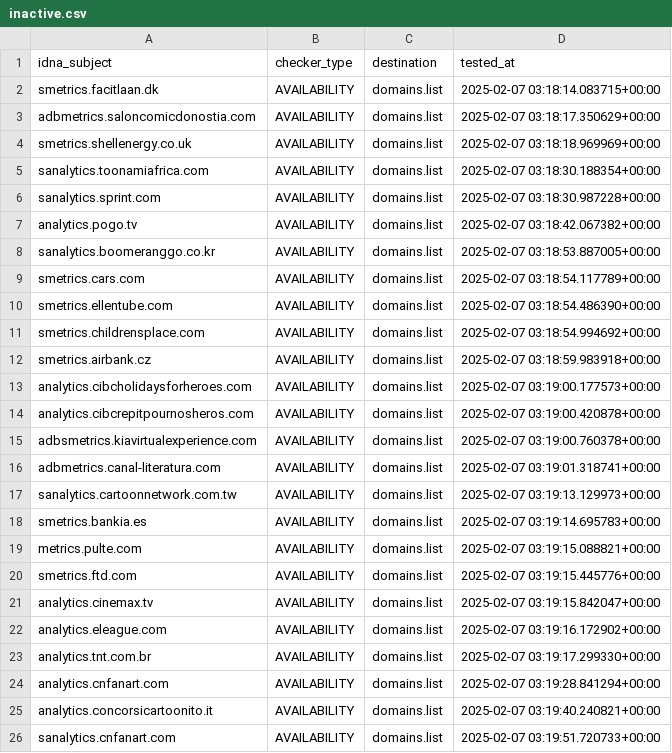
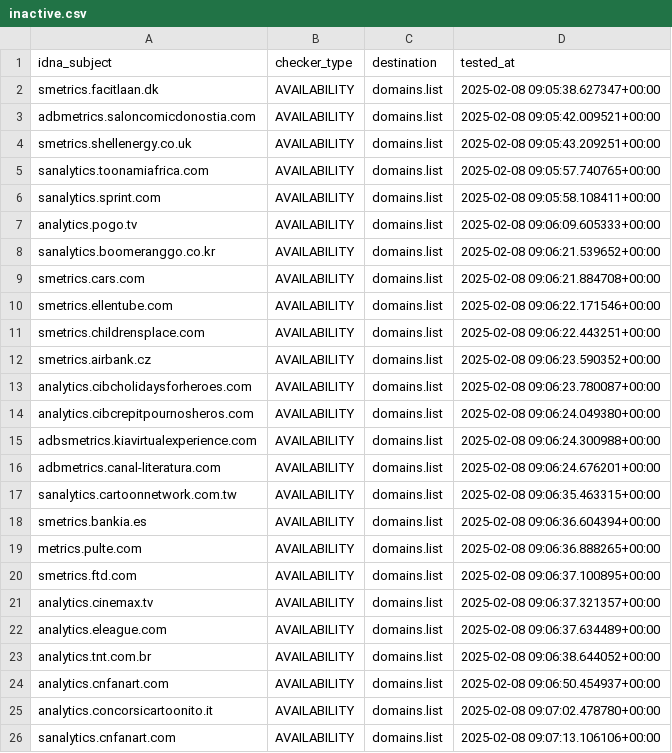
Before and after one commit to Ultimate-Hosts-Blacklist/2o7.net, a CSV file: .pyfunceble/inactive.csv, drawn as a sheet.

```diff
--- a/.pyfunceble/inactive.csv
+++ b/.pyfunceble/inactive.csv
@@ -1,26 +1,26 @@
 idna_subject,checker_type,destination,tested_at
-smetrics.facitlaan.dk,AVAILABILITY,domains.list,2025-02-07 03:18:14.083715+00:00
-adbmetrics.saloncomicdonostia.com,AVAILABILITY,domains.list,2025-02-07 03:18:17.350629+00:00
-smetrics.shellenergy.co.uk,AVAILABILITY,domains.list,2025-02-07 03:18:18.969969+00:00
-sanalytics.toonamiafrica.com,AVAILABILITY,domains.list,2025-02-07 03:18:30.188354+00:00
-sanalytics.sprint.com,AVAILABILITY,domains.list,2025-02-07 03:18:30.987228+00:00
-analytics.pogo.tv,AVAILABILITY,domains.list,2025-02-07 03:18:42.067382+00:00
-sanalytics.boomeranggo.co.kr,AVAILABILITY,domains.list,2025-02-07 03:18:53.887005+00:00
-smetrics.cars.com,AVAILABILITY,domains.list,2025-02-07 03:18:54.117789+00:00
-smetrics.ellentube.com,AVAILABILITY,domains.list,2025-02-07 03:18:54.486390+00:00
-smetrics.childrensplace.com,AVAILABILITY,domains.list,2025-02-07 03:18:54.994692+00:00
-smetrics.airbank.cz,AVAILABILITY,domains.list,2025-02-07 03:18:59.983918+00:00
-analytics.cibcholidaysforheroes.com,AVAILABILITY,domains.list,2025-02-07 03:19:00.177573+00:00
-analytics.cibcrepitpournosheros.com,AVAILABILITY,domains.list,2025-02-07 03:19:00.420878+00:00
-adbsmetrics.kiavirtualexperience.com,AVAILABILITY,domains.list,2025-02-07 03:19:00.760378+00:00
-adbmetrics.canal-literatura.com,AVAILABILITY,domains.list,2025-02-07 03:19:01.318741+00:00
-sanalytics.cartoonnetwork.com.tw,AVAILABILITY,domains.list,2025-02-07 03:19:13.129973+00:00
-smetrics.bankia.es,AVAILABILITY,domains.list,2025-02-07 03:19:14.695783+00:00
-metrics.pulte.com,AVAILABILITY,domains.list,2025-02-07 03:19:15.088821+00:00
-smetrics.ftd.com,AVAILABILITY,domains.list,2025-02-07 03:19:15.445776+00:00
-analytics.cinemax.tv,AVAILABILITY,domains.list,2025-02-07 03:19:15.842047+00:00
-analytics.eleague.com,AVAILABILITY,domains.list,2025-02-07 03:19:16.172902+00:00
-analytics.tnt.com.br,AVAILABILITY,domains.list,2025-02-07 03:19:17.299330+00:00
-analytics.cnfanart.com,AVAILABILITY,domains.list,2025-02-07 03:19:28.841294+00:00
-analytics.concorsicartoonito.it,AVAILABILITY,domains.list,2025-02-07 03:19:40.240821+00:00
-sanalytics.cnfanart.com,AVAILABILITY,domains.list,2025-02-07 03:19:51.720733+00:00
+smetrics.facitlaan.dk,AVAILABILITY,domains.list,2025-02-08 09:05:38.627347+00:00
+adbmetrics.saloncomicdonostia.com,AVAILABILITY,domains.list,2025-02-08 09:05:42.009521+00:00
+smetrics.shellenergy.co.uk,AVAILABILITY,domains.list,2025-02-08 09:05:43.209251+00:00
+sanalytics.toonamiafrica.com,AVAILABILITY,domains.list,2025-02-08 09:05:57.740765+00:00
+sanalytics.sprint.com,AVAILABILITY,domains.list,2025-02-08 09:05:58.108411+00:00
+analytics.pogo.tv,AVAILABILITY,domains.list,2025-02-08 09:06:09.605333+00:00
+sanalytics.boomeranggo.co.kr,AVAILABILITY,domains.list,2025-02-08 09:06:21.539652+00:00
+smetrics.cars.com,AVAILABILITY,domains.list,2025-02-08 09:06:21.884708+00:00
+smetrics.ellentube.com,AVAILABILITY,domains.list,2025-02-08 09:06:22.171546+00:00
+smetrics.childrensplace.com,AVAILABILITY,domains.list,2025-02-08 09:06:22.443251+00:00
+smetrics.airbank.cz,AVAILABILITY,domains.list,2025-02-08 09:06:23.590352+00:00
+analytics.cibcholidaysforheroes.com,AVAILABILITY,domains.list,2025-02-08 09:06:23.780087+00:00
+analytics.cibcrepitpournosheros.com,AVAILABILITY,domains.list,2025-02-08 09:06:24.049380+00:00
+adbsmetrics.kiavirtualexperience.com,AVAILABILITY,domains.list,2025-02-08 09:06:24.300988+00:00
+adbmetrics.canal-literatura.com,AVAILABILITY,domains.list,2025-02-08 09:06:24.676201+00:00
+sanalytics.cartoonnetwork.com.tw,AVAILABILITY,domains.list,2025-02-08 09:06:35.463315+00:00
+smetrics.bankia.es,AVAILABILITY,domains.list,2025-02-08 09:06:36.604394+00:00
+metrics.pulte.com,AVAILABILITY,domains.list,2025-02-08 09:06:36.888265+00:00
+smetrics.ftd.com,AVAILABILITY,domains.list,2025-02-08 09:06:37.100895+00:00
+analytics.cinemax.tv,AVAILABILITY,domains.list,2025-02-08 09:06:37.321357+00:00
+analytics.eleague.com,AVAILABILITY,domains.list,2025-02-08 09:06:37.634489+00:00
+analytics.tnt.com.br,AVAILABILITY,domains.list,2025-02-08 09:06:38.644052+00:00
+analytics.cnfanart.com,AVAILABILITY,domains.list,2025-02-08 09:06:50.454937+00:00
+analytics.concorsicartoonito.it,AVAILABILITY,domains.list,2025-02-08 09:07:02.478780+00:00
+sanalytics.cnfanart.com,AVAILABILITY,domains.list,2025-02-08 09:07:13.106106+00:00
```
Also changed, not shown: 12 other files.
